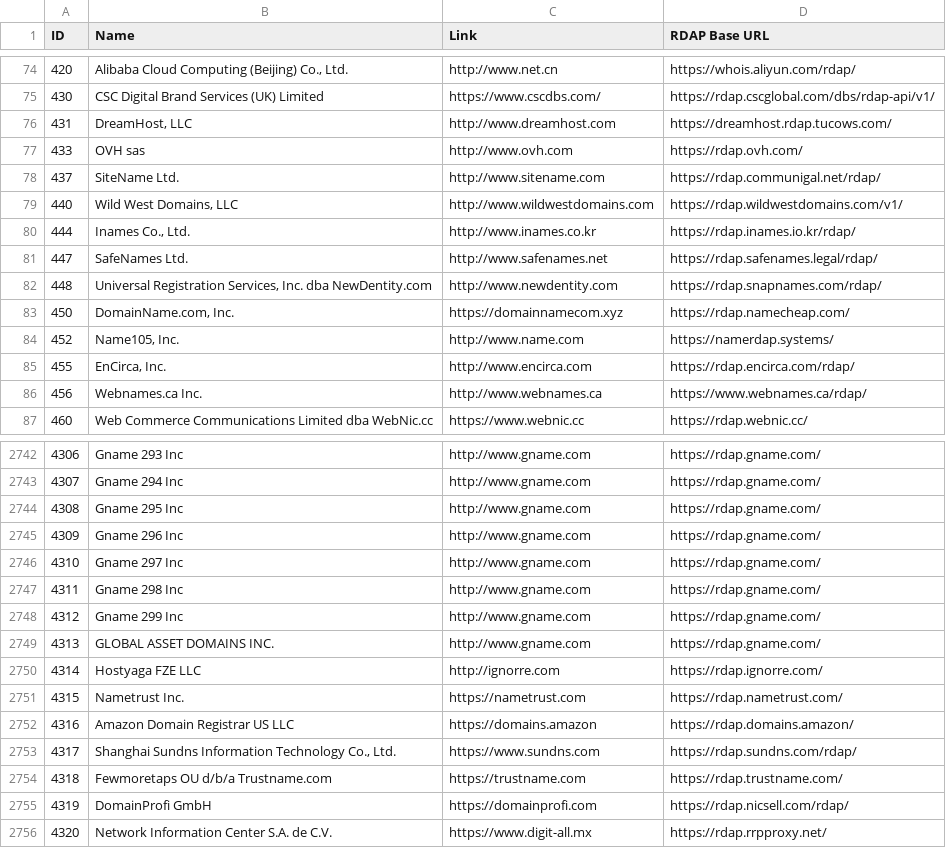
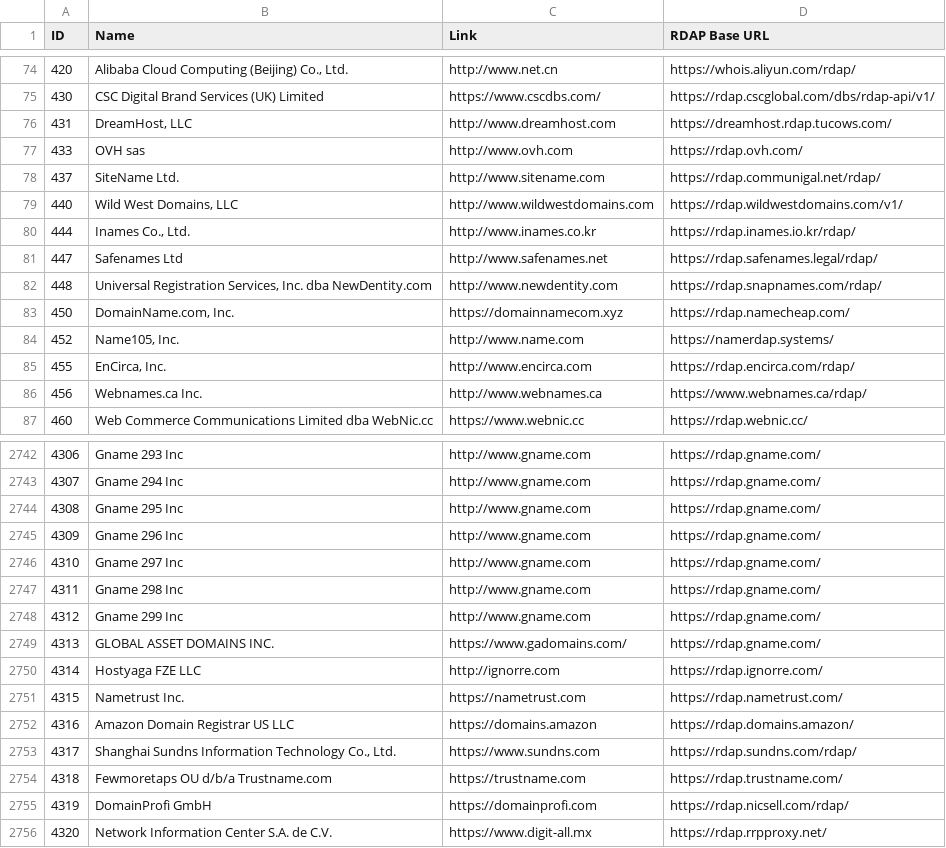
Before and after one commit to reg233/whois-domain-lookup, a CSV file: src/data/icann-accredited-registrars.csv, drawn as a sheet; only a part is shown, gaps mark what is left out.

```diff
--- a/src/data/icann-accredited-registrars.csv
+++ b/src/data/icann-accredited-registrars.csv
@@ -80,3 +80,3 @@
 444,"Inames Co., Ltd.",http://www.inames.co.kr,https://rdap.inames.io.kr/rdap/
-447,"SafeNames Ltd.",http://www.safenames.net,https://rdap.safenames.legal/rdap/
+447,"Safenames Ltd",http://www.safenames.net,https://rdap.safenames.legal/rdap/
 448,"Universal Registration Services, Inc. dba NewDentity.com",http://www.newdentity.com,https://rdap.snapnames.com/rdap/
@@ -2748,3 +2748,3 @@
 4312,"Gname 299 Inc",http://www.gname.com,https://rdap.gname.com/
-4313,"GLOBAL ASSET DOMAINS INC.",http://www.gname.com,https://rdap.gname.com/
+4313,"GLOBAL ASSET DOMAINS INC.",https://www.gadomains.com/,https://rdap.gname.com/
 4314,"Hostyaga FZE LLC",http://ignorre.com,https://rdap.ignorre.com/
```
Also changed, not shown: 7 other files.
